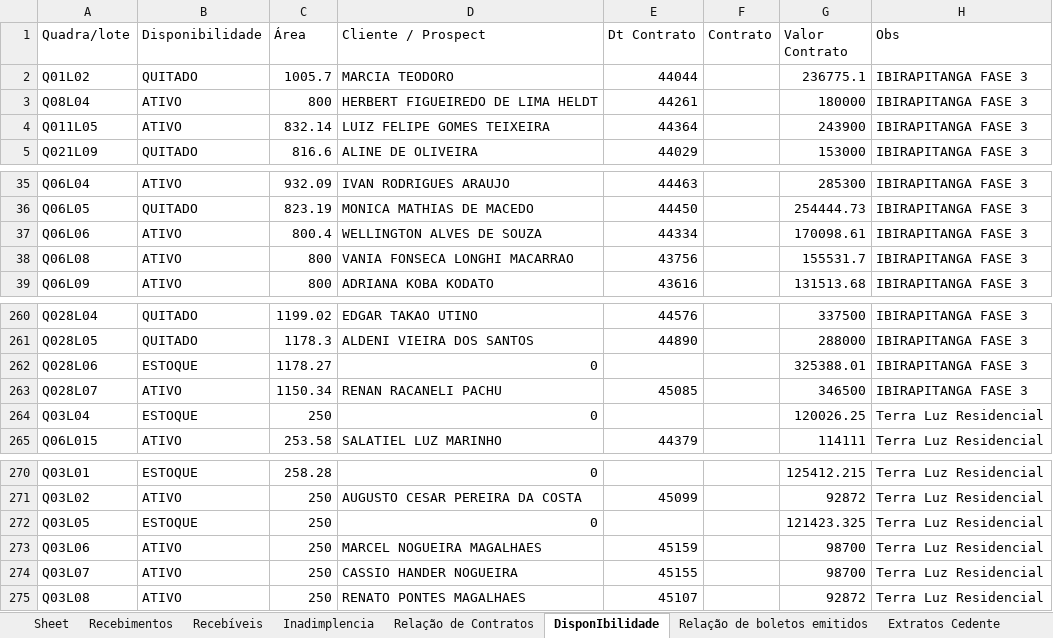
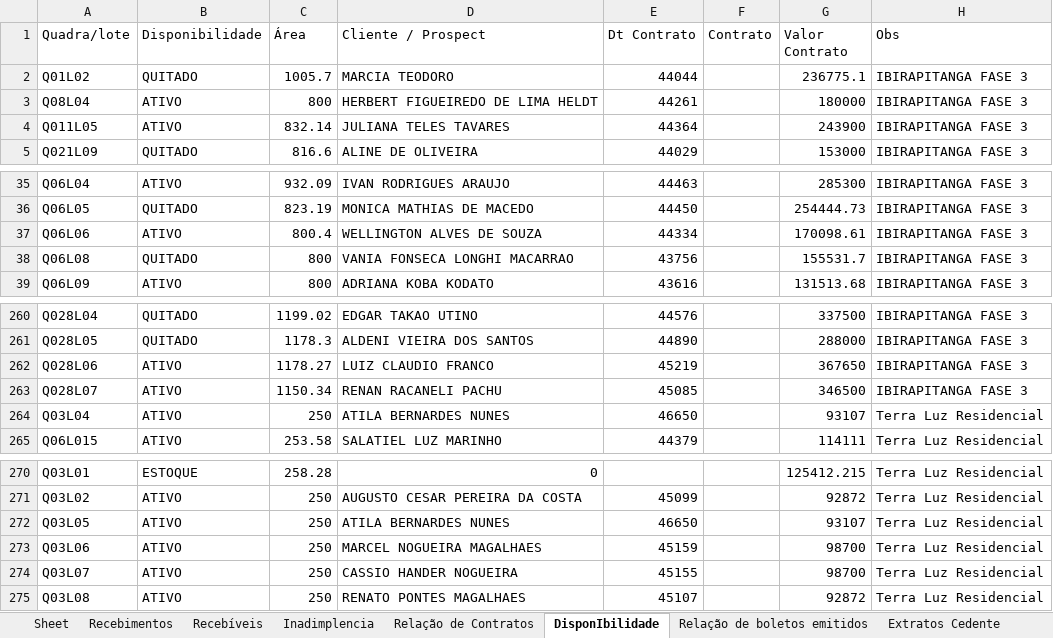
Before and after one commit to Lucasprado1/projeto-travessia, an Excel workbook: sources/bases/Modelo_ibira_convertido.xlsx, sheet DisponIbilidade, drawn as a sheet; only a part is shown, gaps mark what is left out; values as stored, in another font and other column widths than the file's, no borders; the diff names each change by its address in the sheet, - before the commit and + after, or states it on an @@ line.

```diff
--- a/sources/bases/Modelo_ibira_convertido.xlsx (sheet DisponIbilidade)
+++ b/sources/bases/Modelo_ibira_convertido.xlsx (sheet DisponIbilidade)
-D4 (Cliente / Prospect): LUIZ FELIPE GOMES TEIXEIRA
+D4 (Cliente / Prospect): JULIANA TELES TAVARES
-B38 (Disponibilidade): ATIVO
+B38 (Disponibilidade): QUITADO
-B262 (Disponibilidade): ESTOQUE
+B262 (Disponibilidade): ATIVO
-D262 (Cliente / Prospect): 0
+D262 (Cliente / Prospect): LUIZ CLAUDIO FRANCO
-E262 (Dt Contrato): (empty)
+E262 (Dt Contrato): 45219
-G262 (Valor Contrato): 325388.01
+G262 (Valor Contrato): 367650
-B264 (Disponibilidade): ESTOQUE
+B264 (Disponibilidade): ATIVO
-D264 (Cliente / Prospect): 0
+D264 (Cliente / Prospect): ATILA BERNARDES NUNES
-E264 (Dt Contrato): (empty)
+E264 (Dt Contrato): 46650
-G264 (Valor Contrato): 120026.25
+G264 (Valor Contrato): 93107
-B272 (Disponibilidade): ESTOQUE
+B272 (Disponibilidade): ATIVO
-D272 (Cliente / Prospect): 0
+D272 (Cliente / Prospect): ATILA BERNARDES NUNES
-E272 (Dt Contrato): (empty)
+E272 (Dt Contrato): 46650
-G272 (Valor Contrato): 121423.325
+G272 (Valor Contrato): 93107
```
Also changed, not shown: sheet Recebíveis, sheet Recebimentos, sheet Relação de boletos emitidos, sheet Relação de Contratos, sheet Inadimplencia, 7 other files.
